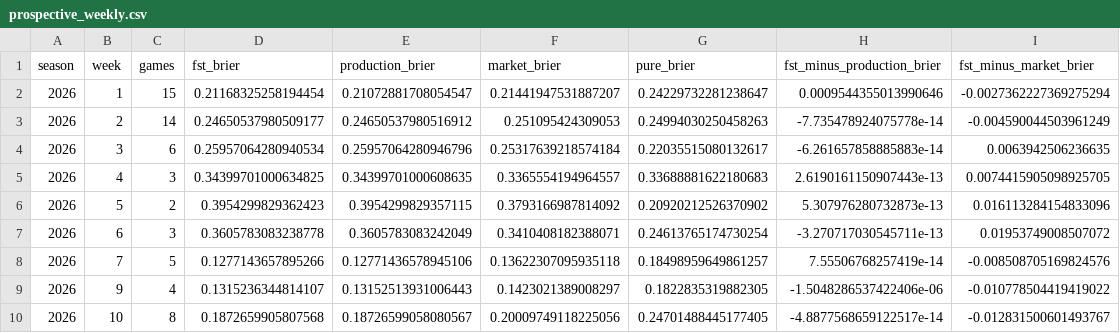
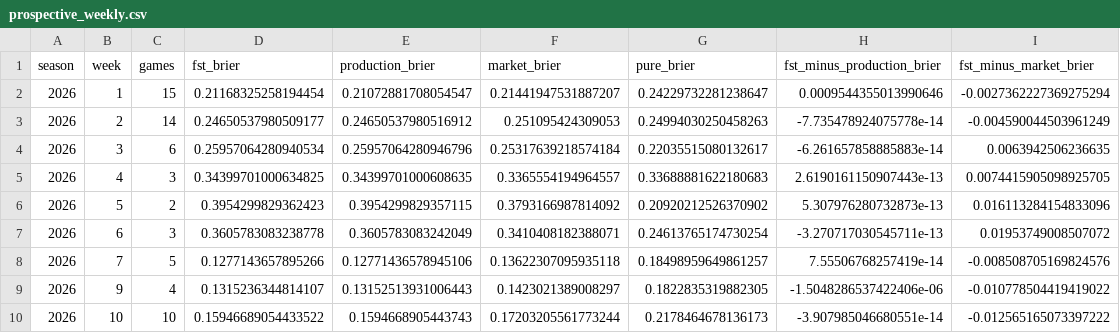
Before and after one commit to levine26/nfl-forecast-model, a CSV file: challenger_outputs/fst/prospective_weekly.csv, drawn as a sheet.

```diff
--- a/challenger_outputs/fst/prospective_weekly.csv
+++ b/challenger_outputs/fst/prospective_weekly.csv
@@ -9,2 +9,2 @@ season,week,games,fst_brier,production_brier,market_brier,pure_brier,fst_minus_p
 2026,9,4,0.1315236344814107,0.13152513931006443,0.1423021389008297,0.1822835319882305,-1.5048286537422406e-06,-0.010778504419419022
-2026,10,8,0.1872659905807568,0.18726599058080567,0.20009749118225056,0.24701488445177405,-4.8877568659122517e-14,-0.012831500601493767
+2026,10,10,0.15946689054433522,0.1594668905443743,0.17203205561773244,0.2178464678136173,-3.907985046680551e-14,-0.012565165073397222
```
Also changed, not shown: challenger_outputs/prediction_history_shadow.csv, 1 other file.
